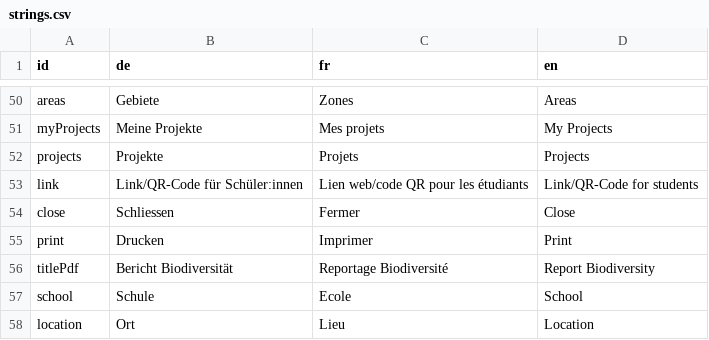
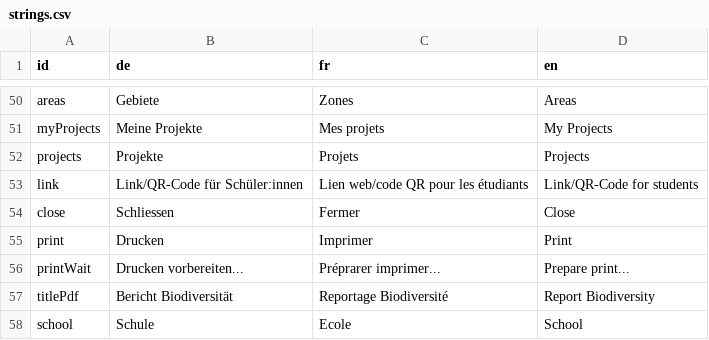
Before and after one commit to dlaumer/BioDivSchool, a CSV file: content/strings.csv, drawn as a sheet; only a part is shown, gaps mark what is left out; the shorter side is filled out with more unchanged rows.

```diff
--- a/content/strings.csv
+++ b/content/strings.csv
@@ -55,2 +55,3 @@ close; Schliessen; Fermer; Close;
 print; Drucken; Imprimer; Print;
+printWait; Drucken vorbereiten...; Préprarer imprimer...; Prepare print...;
 titlePdf; Bericht Biodiversität; Reportage Biodiversité; Report Biodiversity;
```
Also changed, not shown: 4 other files.
